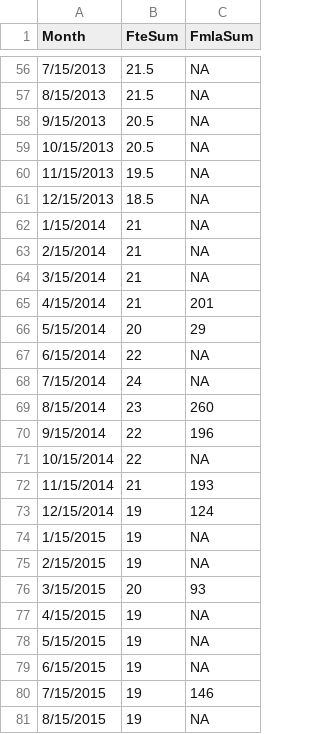
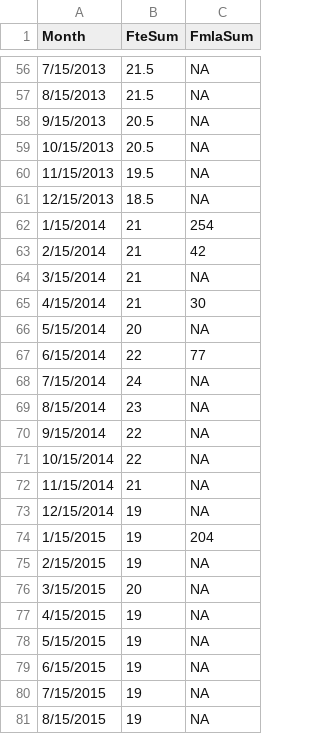
Before and after one commit to wibeasley/RAnalysisSkeleton, a CSV file: data-phi-free/raw/te/month-tulsa.csv, drawn as a sheet; only a part is shown, gaps mark what is left out; the diff covers the shown part only.

```diff
--- a/data-phi-free/raw/te/month-tulsa.csv
+++ b/data-phi-free/raw/te/month-tulsa.csv
@@ -61,17 +61,17 @@ Month,FteSum,FmlaSum
 12/15/2013,18.5,NA
-1/15/2014,21,NA
-2/15/2014,21,NA
+1/15/2014,21,254
+2/15/2014,21,42
 3/15/2014,21,NA
-4/15/2014,21,201
-5/15/2014,20,29
-6/15/2014,22,NA
+4/15/2014,21,30
+5/15/2014,20,NA
+6/15/2014,22,77
 7/15/2014,24,NA
-8/15/2014,23,260
-9/15/2014,22,196
+8/15/2014,23,NA
+9/15/2014,22,NA
 10/15/2014,22,NA
-11/15/2014,21,193
-12/15/2014,19,124
-1/15/2015,19,NA
+11/15/2014,21,NA
+12/15/2014,19,NA
+1/15/2015,19,204
 2/15/2015,19,NA
-3/15/2015,20,93
+3/15/2015,20,NA
 4/15/2015,19,NA
@@ -79,3 +79,3 @@ Month,FteSum,FmlaSum
 6/15/2015,19,NA
-7/15/2015,19,146
+7/15/2015,19,NA
 8/15/2015,19,NA
```
Also changed, not shown: 33 edited cells elsewhere in this file, data-phi-free/derived/county-month-te.csv, data-phi-free/raw/te/nurse-month-oklahoma.csv, 6 other files.
